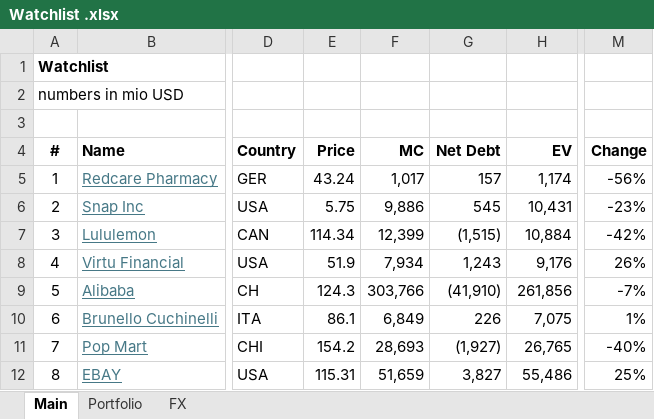
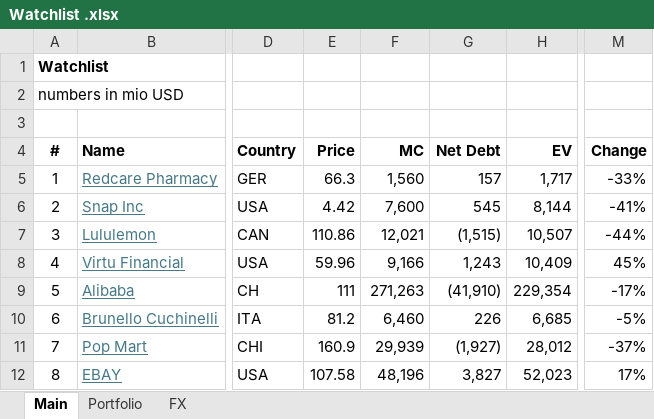
Before and after one commit to oscarsettje/MetaModels, an Excel workbook: Watchlist .xlsx, sheet Main, drawn as a sheet; only a part is shown, gaps mark what is left out; values as stored, in another font and other column widths than the file's, no borders; the diff covers the shown part only; the diff names each change by its address in the sheet, - before the commit and + after, or states it on an @@ line.

```diff
--- a/Watchlist .xlsx (sheet Main)
+++ b/Watchlist .xlsx (sheet Main)
-E5 (Price): 43.24
+E5 (Price): 66.3
-F5 (MC): 1,017
+F5 (MC): 1,560
-H5 (EV): 1,174
+H5 (EV): 1,717
-M5 (Change): -56%
+M5 (Change): -33%
-E6 (Price): 5.75
+E6 (Price): 4.42
-F6 (MC): 9,886
+F6 (MC): 7,600
-H6 (EV): 10,431
+H6 (EV): 8,144
-M6 (Change): -23%
+M6 (Change): -41%
-E7 (Price): 114.34
+E7 (Price): 110.86
-F7 (MC): 12,399
+F7 (MC): 12,021
-H7 (EV): 10,884
+H7 (EV): 10,507
-M7 (Change): -42%
+M7 (Change): -44%
-E8 (Price): 51.9
+E8 (Price): 59.96
-F8 (MC): 7,934
+F8 (MC): 9,166
-H8 (EV): 9,176
+H8 (EV): 10,409
-M8 (Change): 26%
+M8 (Change): 45%
-E9 (Price): 124.3
+E9 (Price): 111
-F9 (MC): 303,766
+F9 (MC): 271,263
-H9 (EV): 261,856
+H9 (EV): 229,354
-M9 (Change): -7%
+M9 (Change): -17%
-E10 (Price): 86.1
+E10 (Price): 81.2
-F10 (MC): 6,849
+F10 (MC): 6,460
-H10 (EV): 7,075
+H10 (EV): 6,685
-M10 (Change): 1%
+M10 (Change): -5%
-E11 (Price): 154.2
+E11 (Price): 160.9
-F11 (MC): 28,693
+F11 (MC): 29,939
-H11 (EV): 26,765
+H11 (EV): 28,012
-M11 (Change): -40%
+M11 (Change): -37%
-E12 (Price): 115.31
+E12 (Price): 107.58
-F12 (MC): 51,659
+F12 (MC): 48,196
-H12 (EV): 55,486
+H12 (EV): 52,023
-M12 (Change): 25%
+M12 (Change): 17%
```
Also changed, not shown: 6 edited cells elsewhere in this sheet, sheet Portfolio, formulas that keep their value, ConsumerGoods.xlsx, Entertainment.xlsx, 2 other files.
